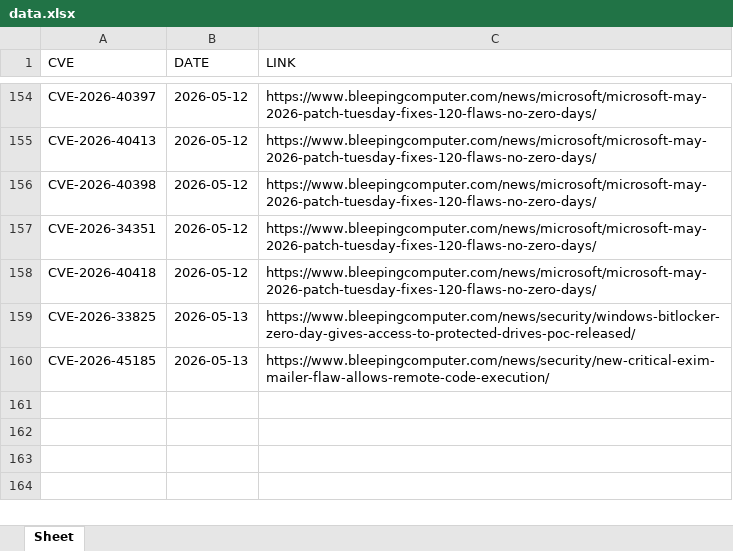
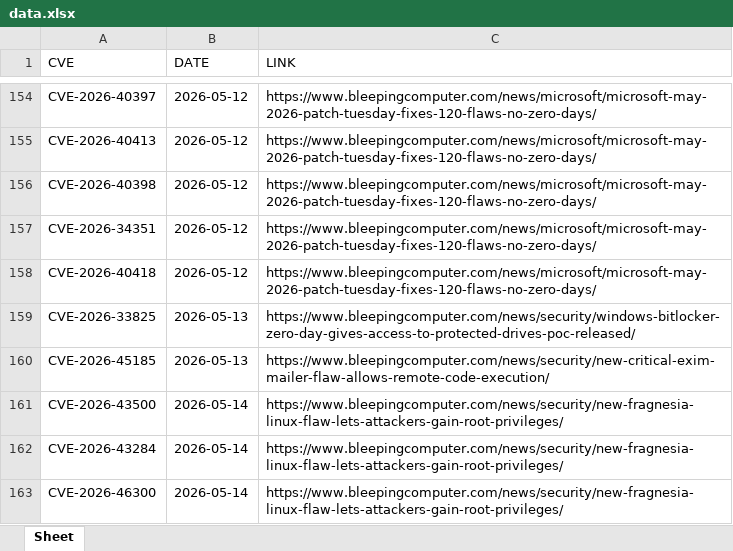
Before and after one commit to thanujbtech-lgtm/bleeping_cve, an Excel workbook: data.xlsx, sheet Sheet, drawn as a sheet; only a part is shown, gaps mark what is left out; values as stored, in another font and other column widths than the file's, no borders; the diff names each change by its address in the sheet, - before the commit and + after, or states it on an @@ line.

```diff
--- a/data.xlsx (sheet Sheet)
+++ b/data.xlsx (sheet Sheet)
+row 161: CVE-2026-43500 | 2026-05-14 | https://www.bleepingcomputer.com/news/security/new-fragnesia-linux-flaw-lets-attackers-gain-root-privileges/
+row 162: CVE-2026-43284 | 2026-05-14 | https://www.bleepingcomputer.com/news/security/new-fragnesia-linux-flaw-lets-attackers-gain-root-privileges/
+row 163: CVE-2026-46300 | 2026-05-14 | https://www.bleepingcomputer.com/news/security/new-fragnesia-linux-flaw-lets-attackers-gain-root-privileges/
```
